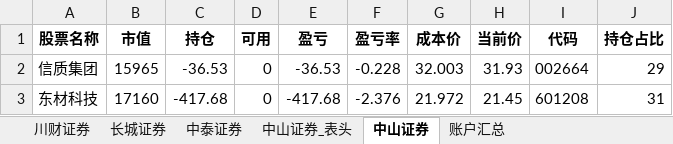
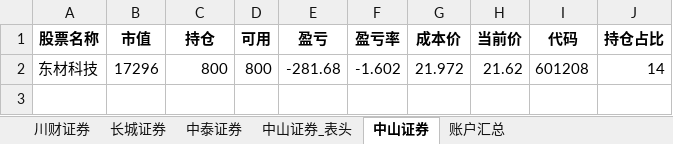
Before and after one commit to githubxander1/Investment, an Excel workbook: Investment/THS/AutoTrade/data/position/Account_position.xlsx, sheet 中山证券, drawn as a sheet; values as stored, in another font and other column widths than the file's, no borders; removed rows and columns are numbered as before the commit, all else as after; the diff names each change by its address in the sheet, - before the commit and + after, or states it on an @@ line.

```diff
--- a/Investment/THS/AutoTrade/data/position/Account_position.xlsx (sheet 中山证券)
+++ b/Investment/THS/AutoTrade/data/position/Account_position.xlsx (sheet 中山证券)
-row 2: 信质集团 | 15965 | -36.53 | 0 | -36.53 | -0.228 | 32.003 | 31.93 | 002664 | 29
-B2 (市值): 17160
+B2 (市值): 17296
-C2 (持仓): -417.68
+C2 (持仓): 800
-D2 (可用): 0
+D2 (可用): 800
-E2 (盈亏): -417.68
+E2 (盈亏): -281.68
-F2 (盈亏率): -2.376
+F2 (盈亏率): -1.602
-H2 (当前价): 21.45
+H2 (当前价): 21.62
-J2 (持仓占比): 31
+J2 (持仓占比): 14
```
Also changed, not shown: sheet 账户汇总, sheet 中山证券_表头, Investment/THS/AutoTrade/data/position/Combination_position.xlsx, 8 other files.
